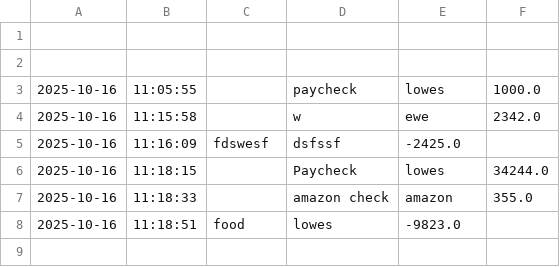
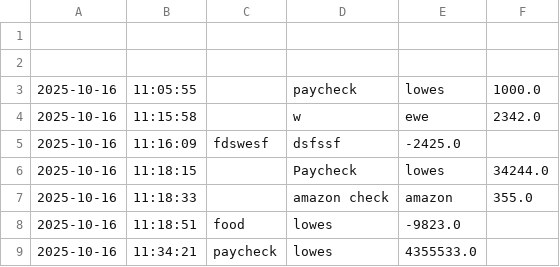
Before and after one commit to ZakK0616/Capstones, a CSV file: transactions.csv, drawn as a sheet.

Commit message:
1. Made my classes 2. Also made the home screen 3. the deposit and payment 4. lso made the getters and setters for transactions 5. Started to work on the ledger class and added a reports class for the ledger 6.added my leger 7.added my reports 8. found errors in the code debugged them and works half way 9.fixed all bug problems code should work

```diff
--- a/transactions.csv
+++ b/transactions.csv
@@ -8 +8,2 @@
 2025-10-16|11:18:51|food|lowes|-9823.0
+2025-10-16|11:34:21|paycheck|lowes|4355533.0
```
Also changed, not shown: 1 other file.
